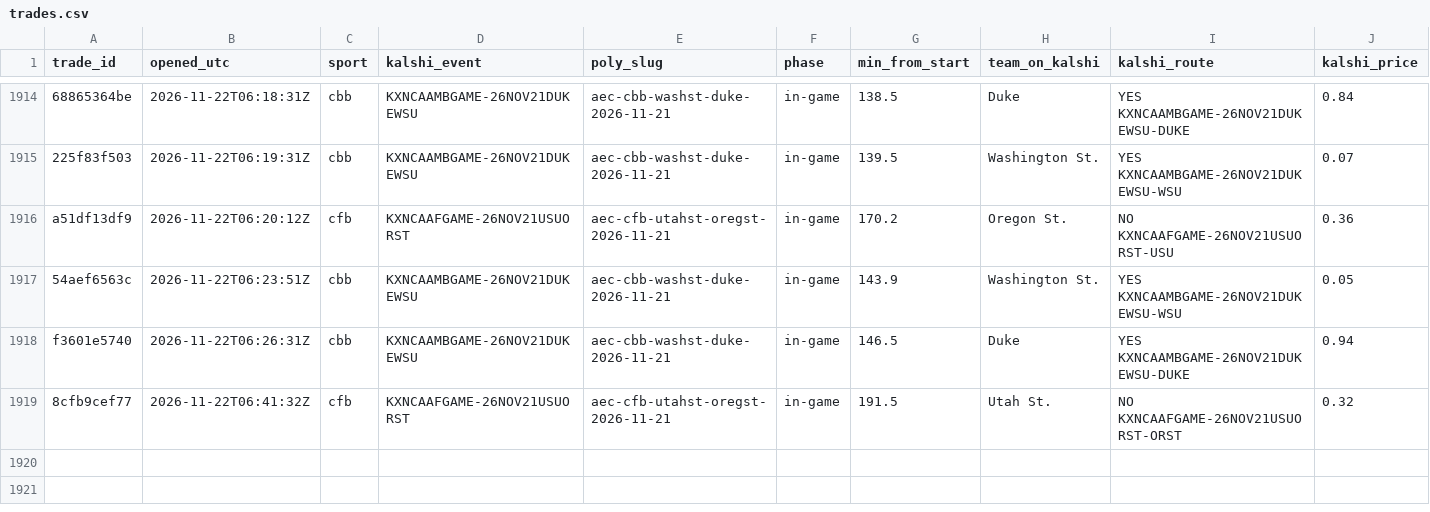
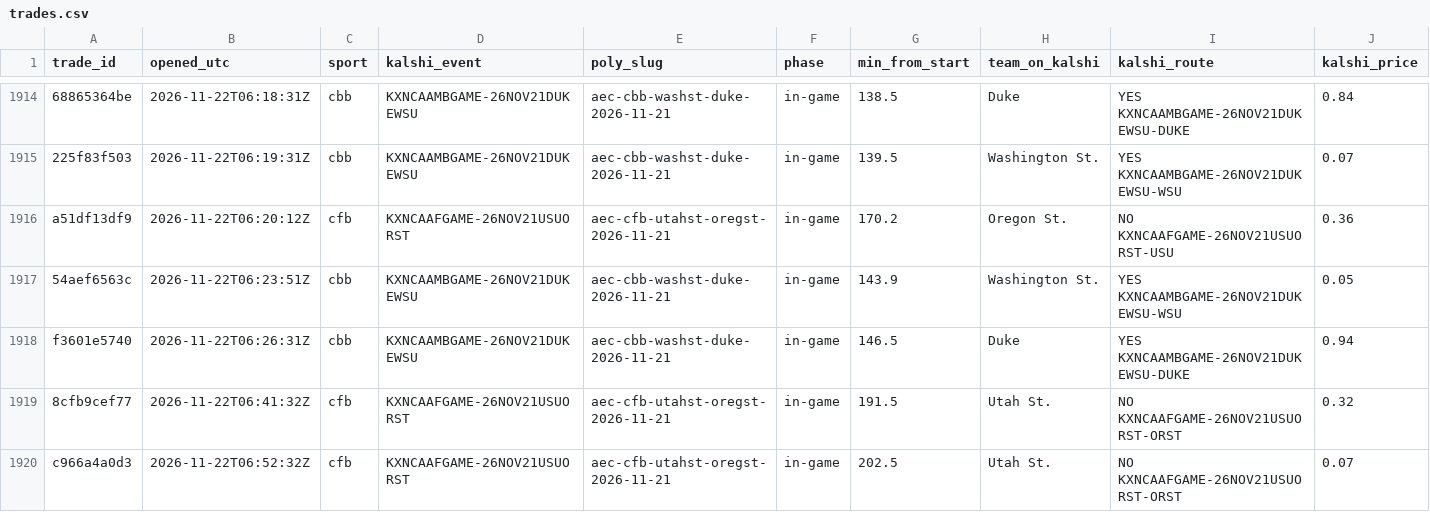
Before and after one commit to gwjp19/Garage-Band-Hedge-Fund, a CSV file: data/trades.csv, drawn as a sheet; only a part is shown, gaps mark what is left out; rows hold the shown columns only; the diff names each change by its address in the sheet, - before the commit and + after, or states it on an @@ line.

```diff
--- a/data/trades.csv
+++ b/data/trades.csv
+row 1920: c966a4a0d3 | 2026-11-22T06:52:32Z | cfb | KXNCAAFGAME-26NOV21USUORST | aec-cfb-utahst-oregst-2026-11-21 | in-game | 202.5 | Utah St. | NO KXNCAAFGAME-26NOV21USUORST-ORST | 0.07
```
Also changed, not shown: data/gaps.csv, 1 other file.
